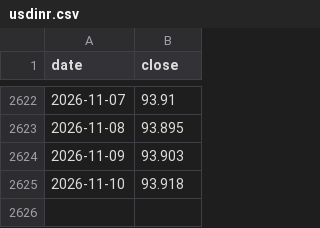
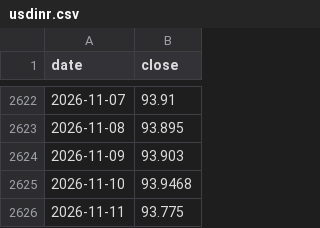
Before and after one commit to Sravankumartangudu/dharalu, a CSV file: data/metals/usdinr.csv, drawn as a sheet; only a part is shown, gaps mark what is left out.

Commit message:
data: 2026-11-11 09:43 IST - wheat +50 mandi rows

```diff
--- a/data/metals/usdinr.csv
+++ b/data/metals/usdinr.csv
@@ -2624,2 +2624,3 @@ date,close
 2026-11-09,93.903
-2026-11-10,93.918
+2026-11-10,93.9468
+2026-11-11,93.775
```
Also changed, not shown: data/metals/gold.csv, data/metals/platinum.csv, 12 other files.
